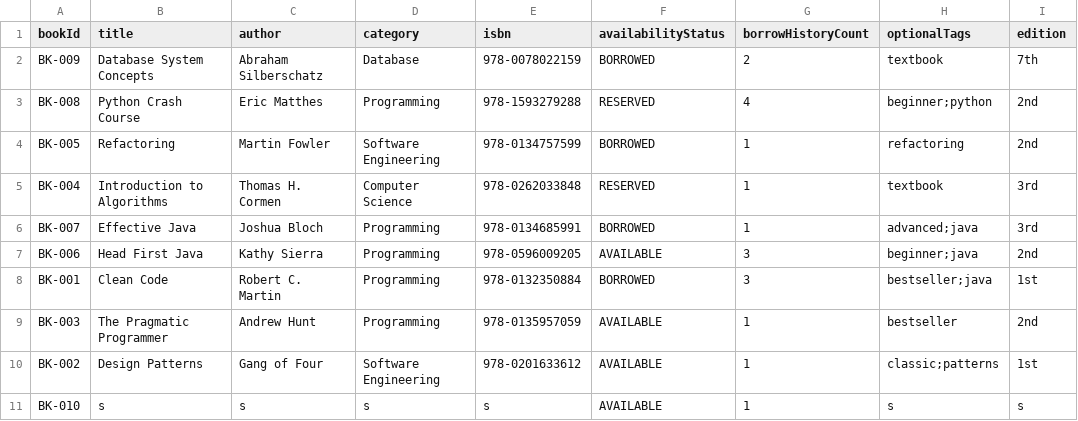
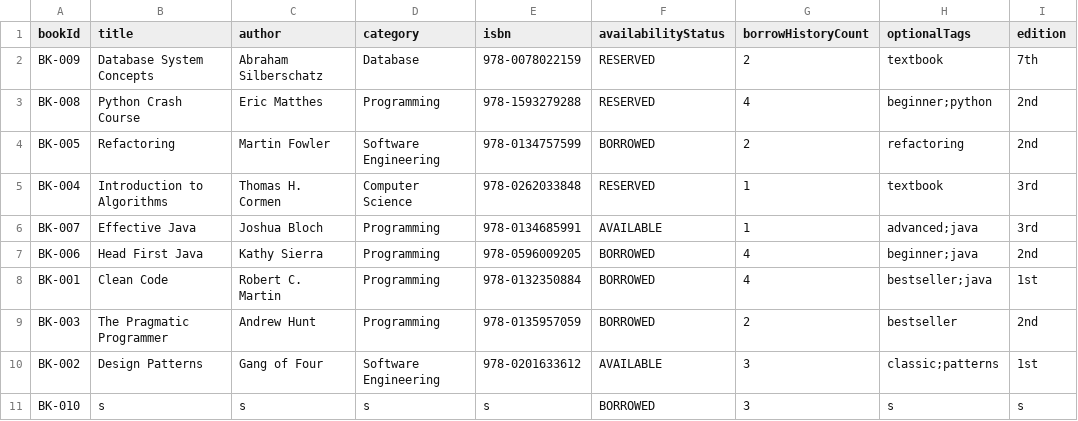
Before and after one commit to Agentz47/SmartLibraryManagement, a CSV file: data/books.csv, drawn as a sheet.

```diff
--- a/data/books.csv
+++ b/data/books.csv
@@ -1,11 +1,11 @@
 "bookId","title","author","category","isbn","availabilityStatus","borrowHistoryCount","optionalTags","edition"
-"BK-009","Database System Concepts","Abraham Silberschatz","Database","978-0078022159","BORROWED","2","textbook","7th"
+"BK-009","Database System Concepts","Abraham Silberschatz","Database","978-0078022159","RESERVED","2","textbook","7th"
 "BK-008","Python Crash Course","Eric Matthes","Programming","978-1593279288","RESERVED","4","beginner;python","2nd"
-"BK-005","Refactoring","Martin Fowler","Software Engineering","978-0134757599","BORROWED","1","refactoring","2nd"
+"BK-005","Refactoring","Martin Fowler","Software Engineering","978-0134757599","BORROWED","2","refactoring","2nd"
 "BK-004","Introduction to Algorithms","Thomas H. Cormen","Computer Science","978-0262033848","RESERVED","1","textbook","3rd"
-"BK-007","Effective Java","Joshua Bloch","Programming","978-0134685991","BORROWED","1","advanced;java","3rd"
-"BK-006","Head First Java","Kathy Sierra","Programming","978-0596009205","AVAILABLE","3","beginner;java","2nd"
-"BK-001","Clean Code","Robert C. Martin","Programming","978-0132350884","BORROWED","3","bestseller;java","1st"
-"BK-003","The Pragmatic Programmer","Andrew Hunt","Programming","978-0135957059","AVAILABLE","1","bestseller","2nd"
-"BK-002","Design Patterns","Gang of Four","Software Engineering","978-0201633612","AVAILABLE","1","classic;patterns","1st"
-"BK-010","s","s","s","s","AVAILABLE","1","s","s"
+"BK-007","Effective Java","Joshua Bloch","Programming","978-0134685991","AVAILABLE","1","advanced;java","3rd"
+"BK-006","Head First Java","Kathy Sierra","Programming","978-0596009205","BORROWED","4","beginner;java","2nd"
+"BK-001","Clean Code","Robert C. Martin","Programming","978-0132350884","BORROWED","4","bestseller;java","1st"
+"BK-003","The Pragmatic Programmer","Andrew Hunt","Programming","978-0135957059","BORROWED","2","bestseller","2nd"
+"BK-002","Design Patterns","Gang of Four","Software Engineering","978-0201633612","AVAILABLE","3","classic;patterns","1st"
+"BK-010","s","s","s","s","BORROWED","3","s","s"
```
Also changed, not shown: data/borrows.csv, data/notifications.csv, 5 other files.
